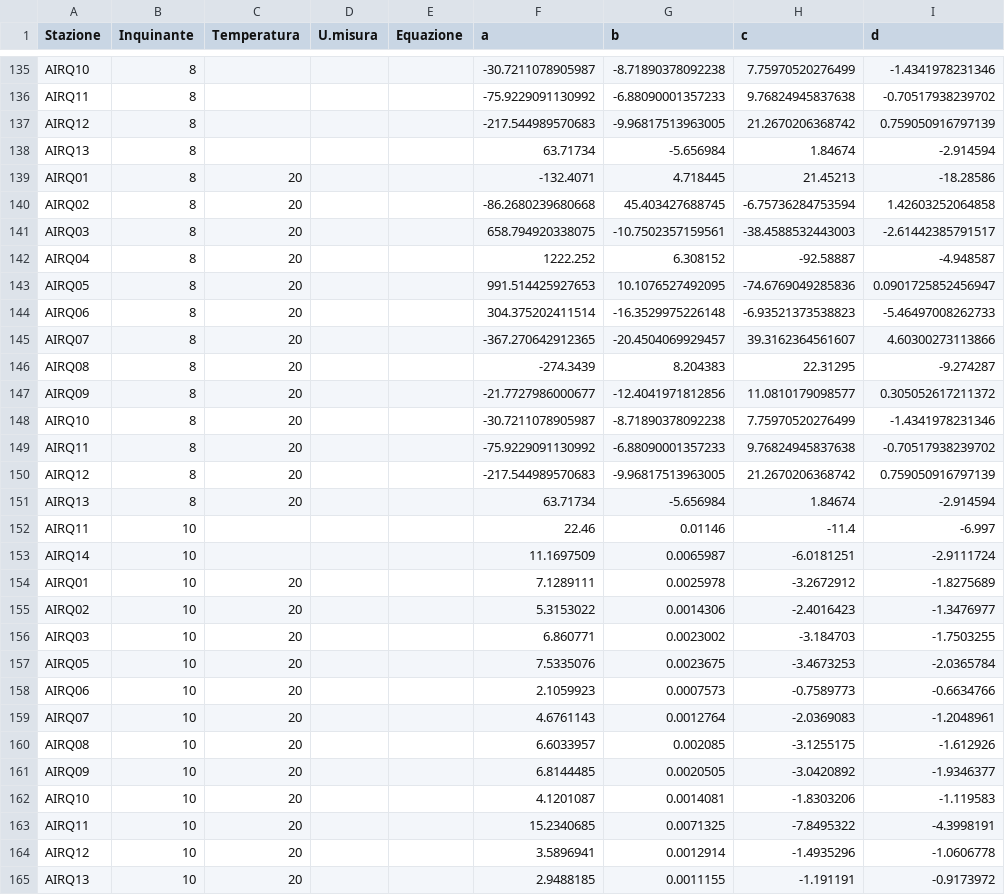
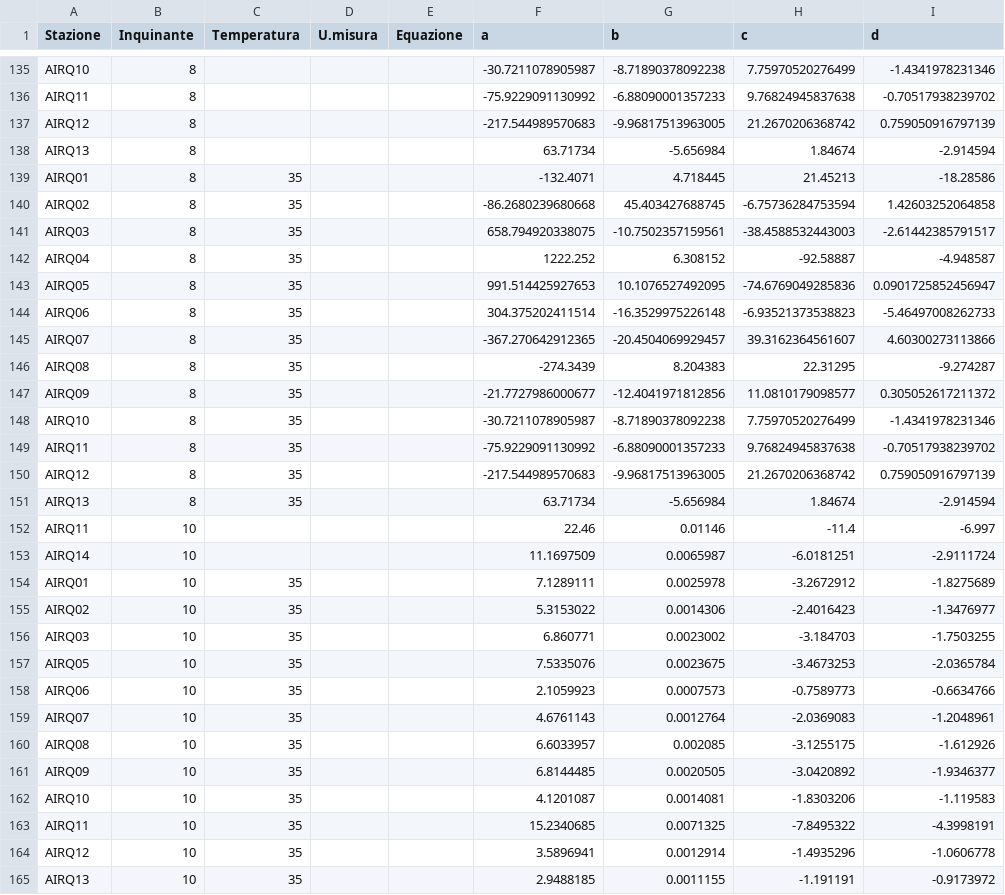
Before and after one commit to noi-techpark/opendatahub-elaborations, a CSV file: environment-a22-non-linear-calibration/src/processorParameters.csv, drawn as a sheet; only a part is shown, gaps mark what is left out; the diff covers the shown part only; the diff names each change by its address in the sheet, - before the commit and + after, or states it on an @@ line.

```diff
--- a/environment-a22-non-linear-calibration/src/processorParameters.csv
+++ b/environment-a22-non-linear-calibration/src/processorParameters.csv
-C139:C151 (Temperatura): 20
+C139:C151 (Temperatura): 35
-C154:C165 (Temperatura): 20
+C154:C165 (Temperatura): 35
```
Also changed, not shown: 70 edited cells elsewhere in this file, 1 other file.
